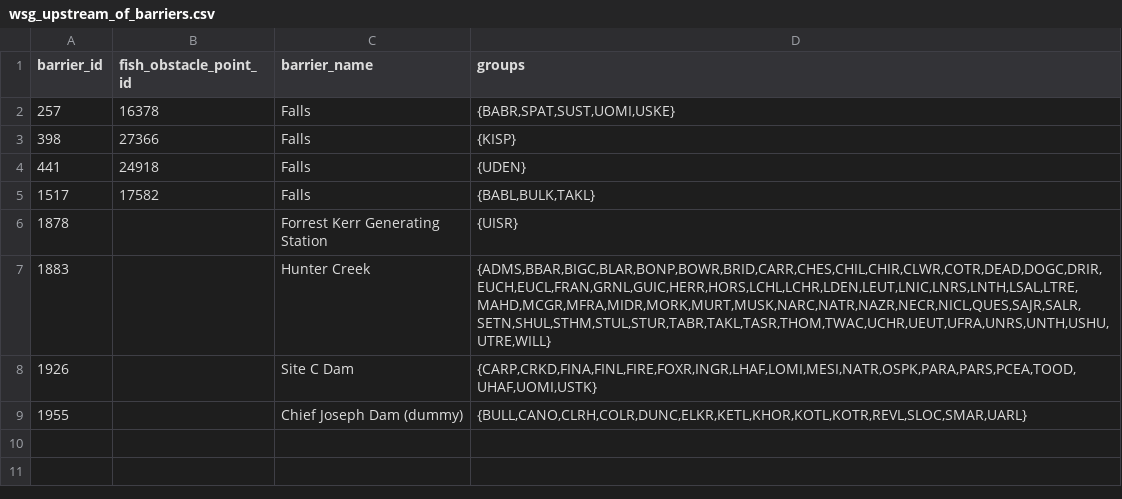
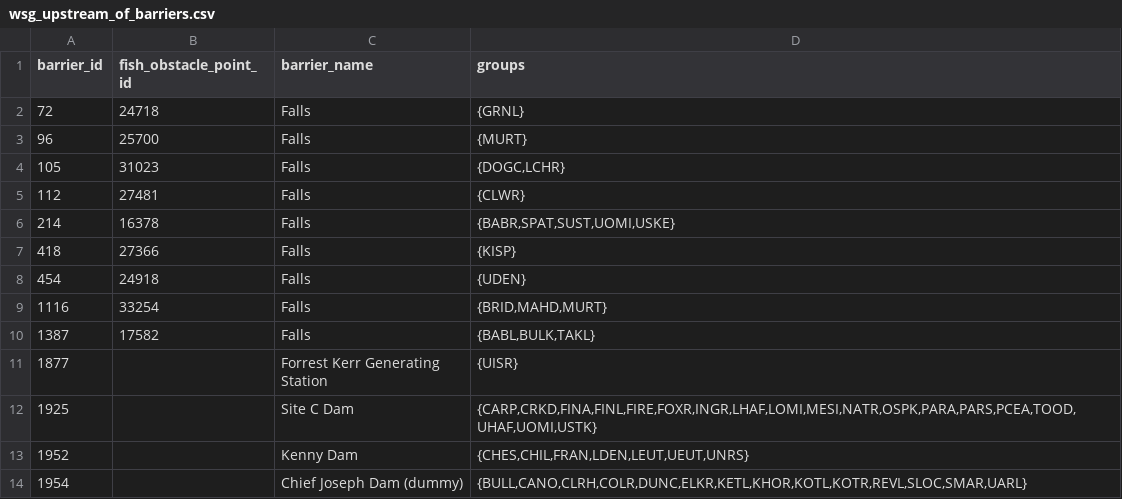
Before and after one commit to smnorris/cwf_fishpassage, a CSV file: outputs/wsg_upstream_of_barriers.csv, drawn as a sheet.

Commit message:
fix Hunter creek, remove falls at Hells Gate, include dams in repo as geojson

```diff
--- a/outputs/wsg_upstream_of_barriers.csv
+++ b/outputs/wsg_upstream_of_barriers.csv
@@ -1,9 +1,14 @@
 barrier_id,fish_obstacle_point_id,barrier_name,groups
-257,16378,Falls,"{BABR,SPAT,SUST,UOMI,USKE}"
-398,27366,Falls,{KISP}
-441,24918,Falls,{UDEN}
-1517,17582,Falls,"{BABL,BULK,TAKL}"
-1878,,Forrest Kerr Generating Station,{UISR}
-1883,,Hunter Creek,"{ADMS,BBAR,BIGC,BLAR,BONP,BOWR,BRID,CARR,CHES,CHIL,CHIR,CLWR,COTR,DEAD,DOGC,DRIR,EUCH,EUCL,FRAN,GRNL,GUIC,HERR,HORS,LCHL,LCHR,LDEN,LEUT,LNIC,LNRS,LNTH,LSAL,LTRE,MAHD,MCGR,MFRA,MIDR,MORK,MURT,MUSK,NARC,NATR,NAZR,NECR,NICL,QUES,SAJR,SALR,SETN,SHUL,STHM,STUL,STUR,TABR,TAKL,TASR,THOM,TWAC,UCHR,UEUT,UFRA,UNRS,UNTH,USHU,UTRE,WILL}"
-1926,,Site C Dam,"{CARP,CRKD,FINA,FINL,FIRE,FOXR,INGR,LHAF,LOMI,MESI,NATR,OSPK,PARA,PARS,PCEA,TOOD,UHAF,UOMI,USTK}"
-1955,,Chief Joseph Dam (dummy),"{BULL,CANO,CLRH,COLR,DUNC,ELKR,KETL,KHOR,KOTL,KOTR,REVL,SLOC,SMAR,UARL}"
+72,24718,Falls,{GRNL}
+96,25700,Falls,{MURT}
+105,31023,Falls,"{DOGC,LCHR}"
+112,27481,Falls,{CLWR}
+214,16378,Falls,"{BABR,SPAT,SUST,UOMI,USKE}"
+418,27366,Falls,{KISP}
+454,24918,Falls,{UDEN}
+1116,33254,Falls,"{BRID,MAHD,MURT}"
+1387,17582,Falls,"{BABL,BULK,TAKL}"
+1877,,Forrest Kerr Generating Station,{UISR}
+1925,,Site C Dam,"{CARP,CRKD,FINA,FINL,FIRE,FOXR,INGR,LHAF,LOMI,MESI,NATR,OSPK,PARA,PARS,PCEA,TOOD,UHAF,UOMI,USTK}"
+1952,,Kenny Dam,"{CHES,CHIL,FRAN,LDEN,LEUT,UEUT,UNRS}"
+1954,,Chief Joseph Dam (dummy),"{BULL,CANO,CLRH,COLR,DUNC,ELKR,KETL,KHOR,KOTL,KOTR,REVL,SLOC,SMAR,UARL}"
```
Also changed, not shown: 4 other files.
